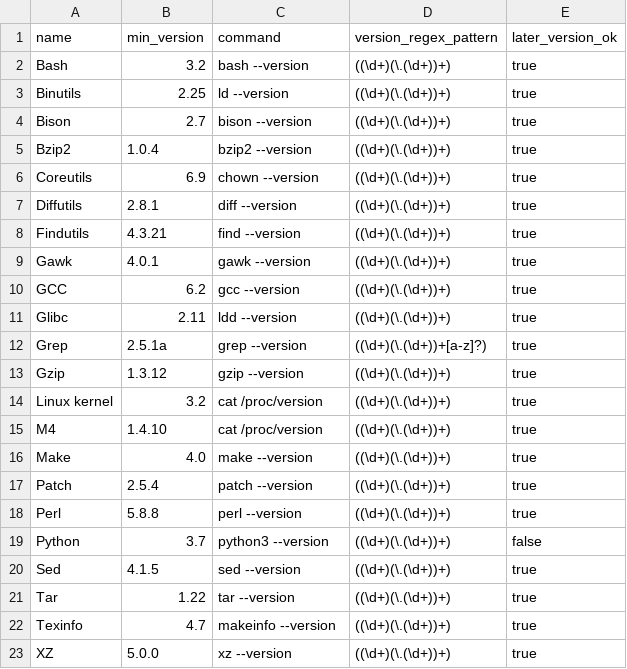
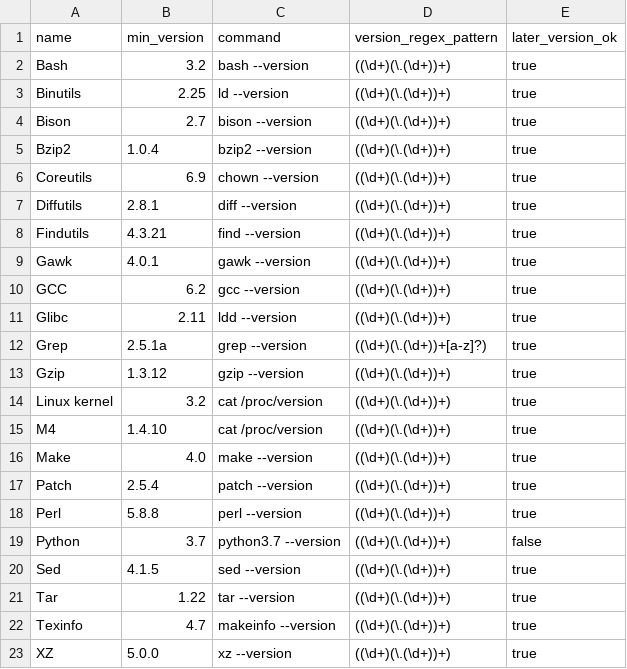
Before and after one commit to ToddLinux/ToddLinux, a CSV file: host/setup/host_reqs/reqs.csv, drawn as a sheet.

Commit message:
changed reqs.csv

```diff
--- a/host/setup/host_reqs/reqs.csv
+++ b/host/setup/host_reqs/reqs.csv
@@ -18,3 +18,3 @@ Patch;2.5.4;patch --version;((\d+)(\.(\d+))+);true
 Perl;5.8.8;perl --version;((\d+)(\.(\d+))+);true
-Python;3.7;python3 --version;((\d+)(\.(\d+))+);false
+Python;3.7;python3.7 --version;((\d+)(\.(\d+))+);false
 Sed;4.1.5;sed --version;((\d+)(\.(\d+))+);true
```
